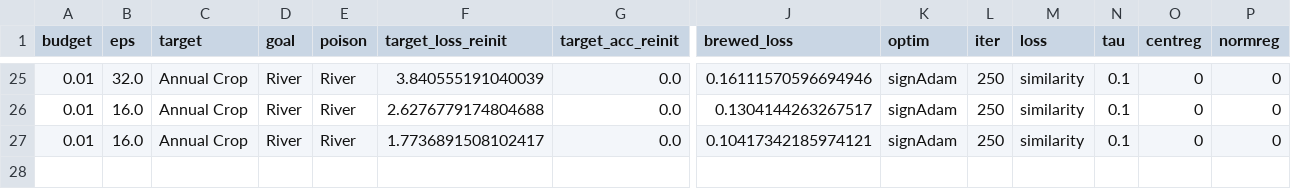
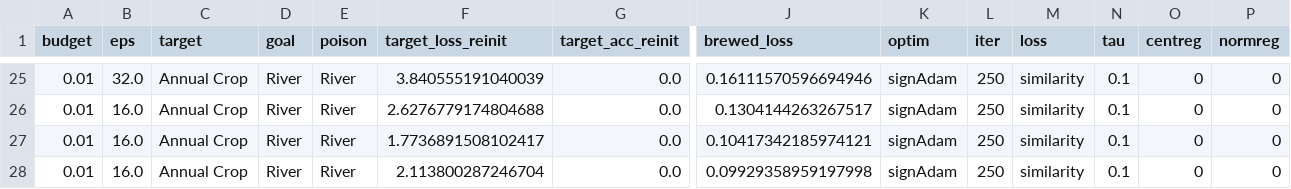
Before and after one commit to GiovanniBillo/data-poisoning, a CSV file: tables/table_HG_single-class_from-scratch_.csv, drawn as a sheet; only a part is shown, gaps mark what is left out; rows hold the shown columns only; the diff names each change by its address in the sheet, - before the commit and + after, or states it on an @@ line.

Commit message:
now the poisoned model is saved

```diff
--- a/tables/table_HG_single-class_from-scratch_.csv
+++ b/tables/table_HG_single-class_from-scratch_.csv
+row 28: 0.01 | 16.0 | Annual Crop | River | River | 2.113800287246704 | 0.0 | 0.09929358959197998 | signAdam | 250 | similarity | 0.1 | 0 | 0
```
Also changed, not shown: 19 other files.
